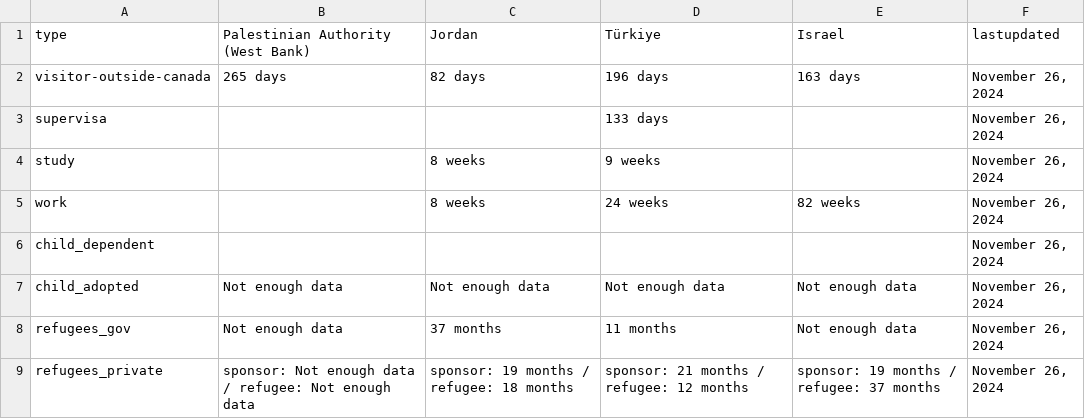
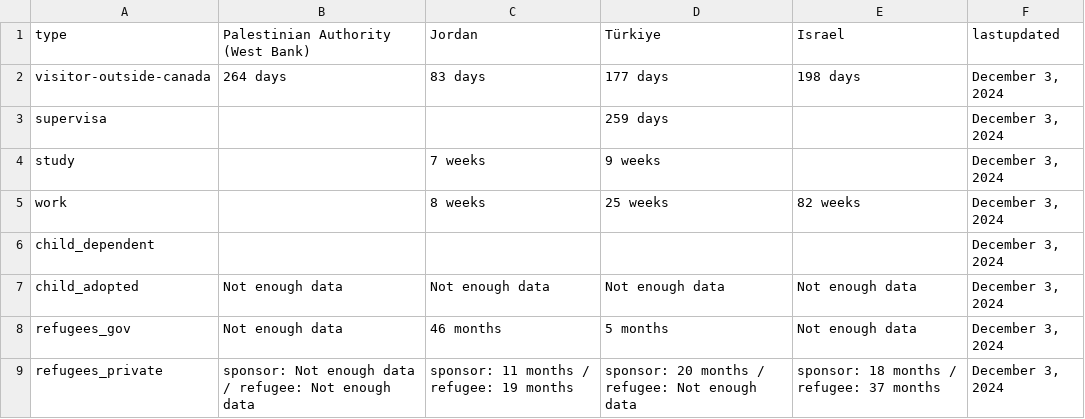
Before and after one commit to suhaibmujahid/cic-processing-times, a CSV file: formatted-selected-countries-data-ptime-en.csv, drawn as a sheet.

Commit message:
Flat: latest data (2024-12-04T00:30:33.912Z) {   "date": "2024-12-04T00:30:33.912Z",   "files": [     {       "name": "data-ptime-en.csv",       "deltaBytes": 71,       "source": "https://www.canada.ca/content/dam/ircc/documents/json/data-ptime-en.json"     },     {       "name": "data-ptime-en.json",       "deltaBytes": 71,       "source": "https://www.canada.ca/content/dam/ircc/documents/json/data-ptime-en.json"     },     {       "name": "formatted-data-ptime-en.csv",       "deltaBytes": -41,       "source": "https://www.canada.ca/content/dam/ircc/documents/json/data-ptime-en.json"     },     {       "name": "formatted-selected-countries-data-ptime-en.csv",       "deltaBytes": -3,       "source": "https://www.canada.ca/content/dam/ircc/documents/json/data-ptime-en.json"     },     {       "name": "data-ptime-non-country-en.csv",       "deltaBytes": -2,       "source": "https://www.canada.ca/content/dam/ircc/documents/json/data-ptime-non-country-en.json"     },     {       "name": "data-ptime-non-country-en.json",       "deltaBytes": -1,       "source": "https://www.canada.ca/content/dam/ircc/documents/json/data-ptime-non-country-en.json"     }   ] }

```diff
--- a/formatted-selected-countries-data-ptime-en.csv
+++ b/formatted-selected-countries-data-ptime-en.csv
@@ -1,9 +1,9 @@
 type,Palestinian Authority (West Bank),Jordan,Türkiye,Israel,lastupdated
-visitor-outside-canada,265 days,82 days,196 days,163 days,"November 26, 2024"
-supervisa,,,133 days,,"November 26, 2024"
-study,,8 weeks,9 weeks,,"November 26, 2024"
-work,,8 weeks,24 weeks,82 weeks,"November 26, 2024"
-child_dependent,,,,,"November 26, 2024"
-child_adopted,Not enough data,Not enough data,Not enough data,Not enough data,"November 26, 2024"
-refugees_gov,Not enough data,37 months,11 months,Not enough data,"November 26, 2024"
-refugees_private,sponsor: Not enough data / refugee: Not enough data,sponsor: 19 months / refugee: 18 months,sponsor: 21 months / refugee: 12 months,sponsor: 19 months / refugee: 37 months,"November 26, 2024"
+visitor-outside-canada,264 days,83 days,177 days,198 days,"December 3, 2024"
+supervisa,,,259 days,,"December 3, 2024"
+study,,7 weeks,9 weeks,,"December 3, 2024"
+work,,8 weeks,25 weeks,82 weeks,"December 3, 2024"
+child_dependent,,,,,"December 3, 2024"
+child_adopted,Not enough data,Not enough data,Not enough data,Not enough data,"December 3, 2024"
+refugees_gov,Not enough data,46 months,5 months,Not enough data,"December 3, 2024"
+refugees_private,sponsor: Not enough data / refugee: Not enough data,sponsor: 11 months / refugee: 19 months,sponsor: 20 months / refugee: Not enough data,sponsor: 18 months / refugee: 37 months,"December 3, 2024"
```
Also changed, not shown: data-ptime-en.csv, data-ptime-non-country-en.csv, 3 other files.
